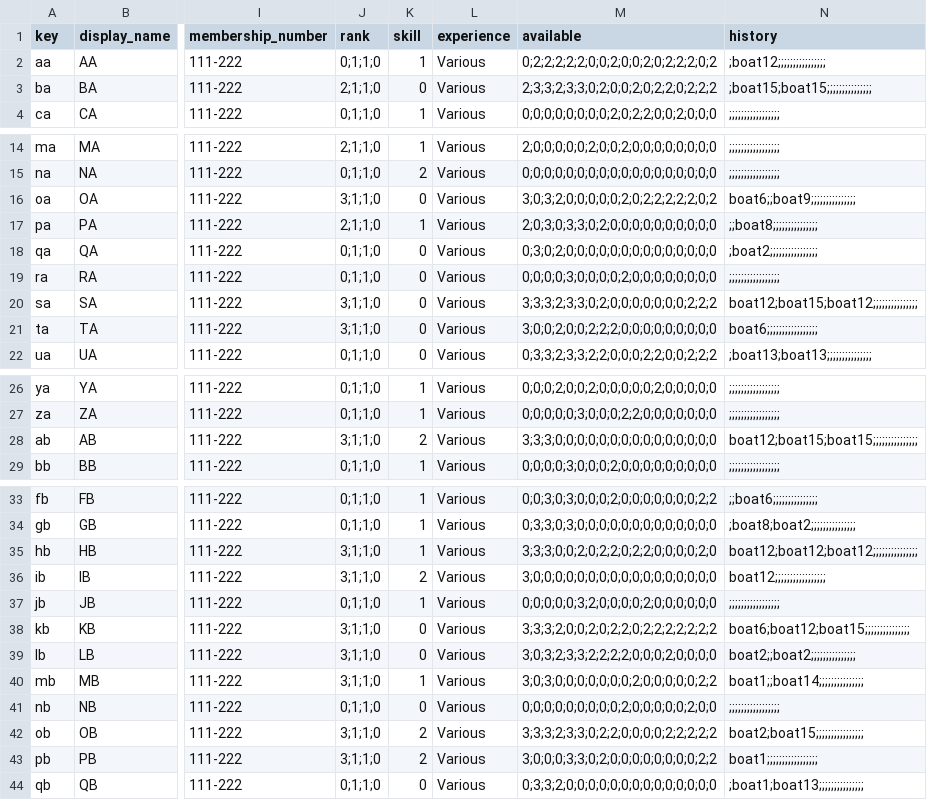
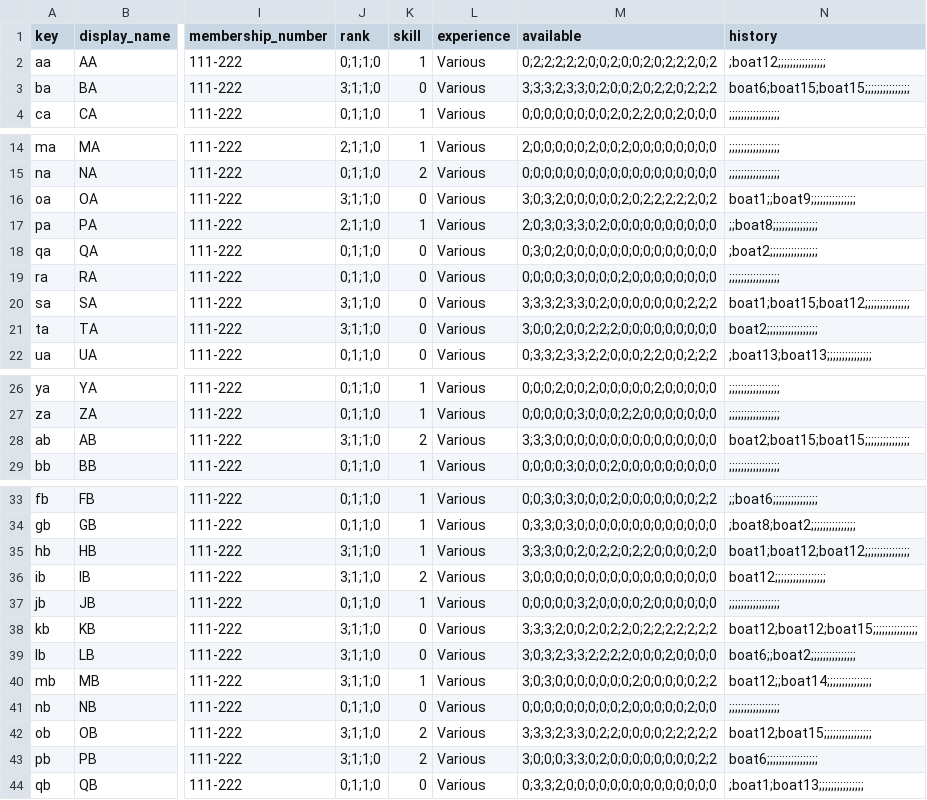
Before and after one commit to t3moses/JAWS, a CSV file: Libraries/Squad/data/squad_data.csv, drawn as a sheet; only a part is shown, gaps mark what is left out; the diff covers the shown part only; the diff names each change by its address in the sheet, - before the commit and + after, or states it on an @@ line.

Commit message:
WA_0_23
Updates Assignment.php to protect a crew member with skill of MAX_SKILL when their boat requires assistance.

```diff
--- a/Libraries/Squad/data/squad_data.csv
+++ b/Libraries/Squad/data/squad_data.csv
-J3 (rank): 2;1;1;0
+J3 (rank): 3;1;1;0
-M3 (available): 2;3;3;2;3;3;0;2;0;0;2;0;2;2;0;2;2;2
+M3 (available): 3;3;3;2;3;3;0;2;0;0;2;0;2;2;0;2;2;2
-N3 (history): ;boat15;boat15;;;;;;;;;;;;;;;
+N3 (history): boat6;boat15;boat15;;;;;;;;;;;;;;;
-N16 (history): boat6;;boat9;;;;;;;;;;;;;;;
+N16 (history): boat1;;boat9;;;;;;;;;;;;;;;
-N20 (history): boat12;boat15;boat12;;;;;;;;;;;;;;;
+N20 (history): boat1;boat15;boat12;;;;;;;;;;;;;;;
-N21 (history): boat6;;;;;;;;;;;;;;;;;
+N21 (history): boat2;;;;;;;;;;;;;;;;;
-N28 (history): boat12;boat15;boat15;;;;;;;;;;;;;;;
+N28 (history): boat2;boat15;boat15;;;;;;;;;;;;;;;
-N35 (history): boat12;boat12;boat12;;;;;;;;;;;;;;;
+N35 (history): boat1;boat12;boat12;;;;;;;;;;;;;;;
-N38 (history): boat6;boat12;boat15;;;;;;;;;;;;;;;
+N38 (history): boat12;boat12;boat15;;;;;;;;;;;;;;;
-N39 (history): boat2;;boat2;;;;;;;;;;;;;;;
+N39 (history): boat6;;boat2;;;;;;;;;;;;;;;
-N40 (history): boat1;;boat14;;;;;;;;;;;;;;;
+N40 (history): boat12;;boat14;;;;;;;;;;;;;;;
-N42 (history): boat2;boat15;;;;;;;;;;;;;;;;
+N42 (history): boat12;boat15;;;;;;;;;;;;;;;;
-N43 (history): boat1;;;;;;;;;;;;;;;;;
+N43 (history): boat6;;;;;;;;;;;;;;;;;
```
Also changed, not shown: 1 edited cell elsewhere in this file, Libraries/Fleet/data/fleet_data.csv, 4 other files.
